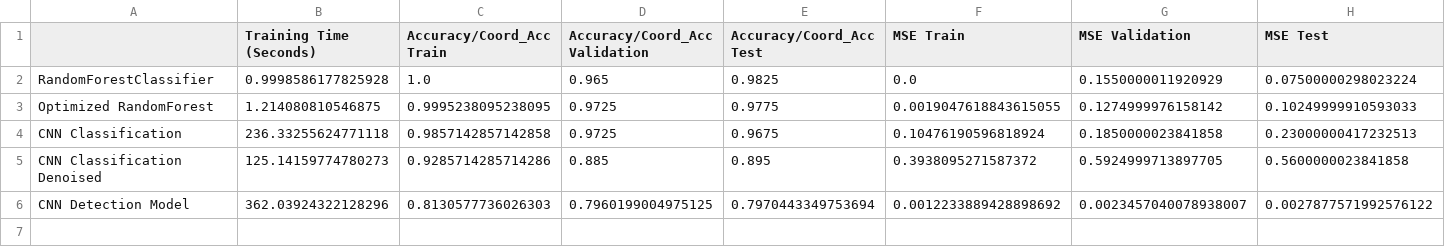
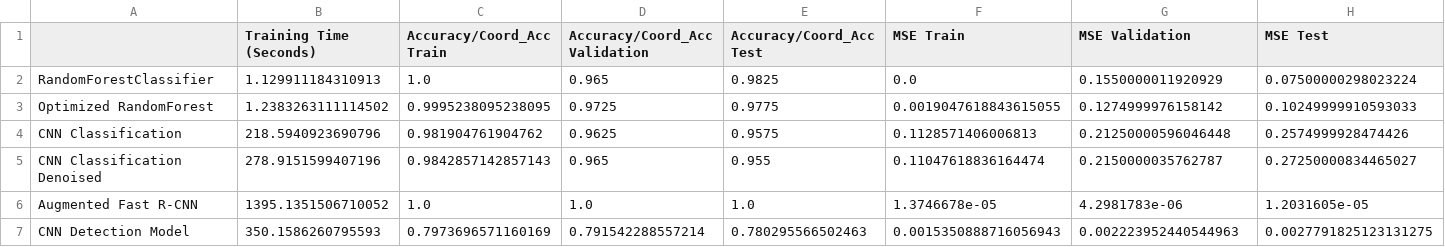
Before and after one commit to atewari-bot/drone-image-classification, a CSV file: data/comprehensive_model_results.csv, drawn as a sheet; only a part is shown; removed rows and columns are numbered as before the commit, all else as after; rows hold the shown columns only; the diff covers the shown part only; the diff names each change by its address in the sheet, - before the commit and + after, or states it on an @@ line.

Commit message:
rcnn model changes

```diff
--- a/data/comprehensive_model_results.csv
+++ b/data/comprehensive_model_results.csv
-B2 (Training Time (Seconds)): 0.9998586177825928
+B2 (Training Time (Seconds)): 1.129911184310913
-B3 (Training Time (Seconds)): 1.214080810546875
+B3 (Training Time (Seconds)): 1.2383263111114502
-row 4: CNN Classification | 236.33255624771118 | 0.9857142857142858 | 0.9725 | 0.9675 | 0.10476190596818924 | 0.1850000023841858 | 0.23000000417232513
-row 5: CNN Classification Denoised | 125.14159774780273 | 0.9285714285714286 | 0.885 | 0.895 | 0.3938095271587372 | 0.5924999713897705 | 0.5600000023841858
+row 4: CNN Classification | 218.5940923690796 | 0.981904761904762 | 0.9625 | 0.9575 | 0.1128571406006813 | 0.21250000596046448 | 0.2574999928474426
+row 5: CNN Classification Denoised | 278.9151599407196 | 0.9842857142857143 | 0.965 | 0.955 | 0.11047618836164474 | 0.2150000035762787 | 0.27250000834465027
+row 6: Augmented Fast R-CNN | 1395.1351506710052 | 1.0 | 1.0 | 1.0 | 1.3746678e-05 | 4.2981783e-06 | 1.2031605e-05
-B7 (Training Time (Seconds)): 362.03924322128296
+B7 (Training Time (Seconds)): 350.1586260795593
-C7 (Accuracy/Coord_Acc Train): 0.8130577736026303
+C7 (Accuracy/Coord_Acc Train): 0.7973696571160169
-D7 (Accuracy/Coord_Acc Validation): 0.7960199004975125
+D7 (Accuracy/Coord_Acc Validation): 0.791542288557214
-E7 (Accuracy/Coord_Acc Test): 0.7970443349753694
+E7 (Accuracy/Coord_Acc Test): 0.780295566502463
-F7 (MSE Train): 0.0012233889428898692
+F7 (MSE Train): 0.0015350888716056943
-G7 (MSE Validation): 0.0023457040078938007
+G7 (MSE Validation): 0.002223952440544963
-H7 (MSE Test): 0.0027877571992576122
+H7 (MSE Test): 0.0027791825123131275
```
Also changed, not shown: 9 edited cells elsewhere in this file, data/model_performance_summary.csv, 22 other files.
